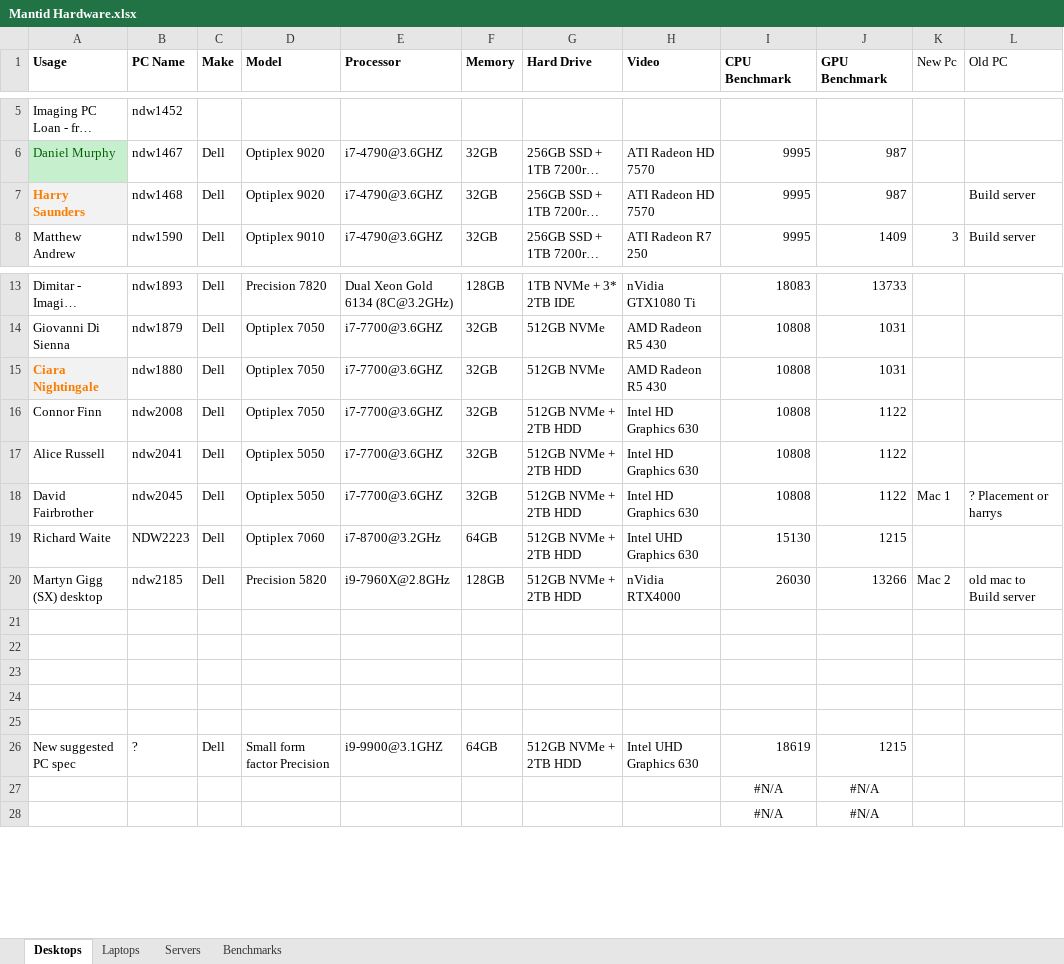
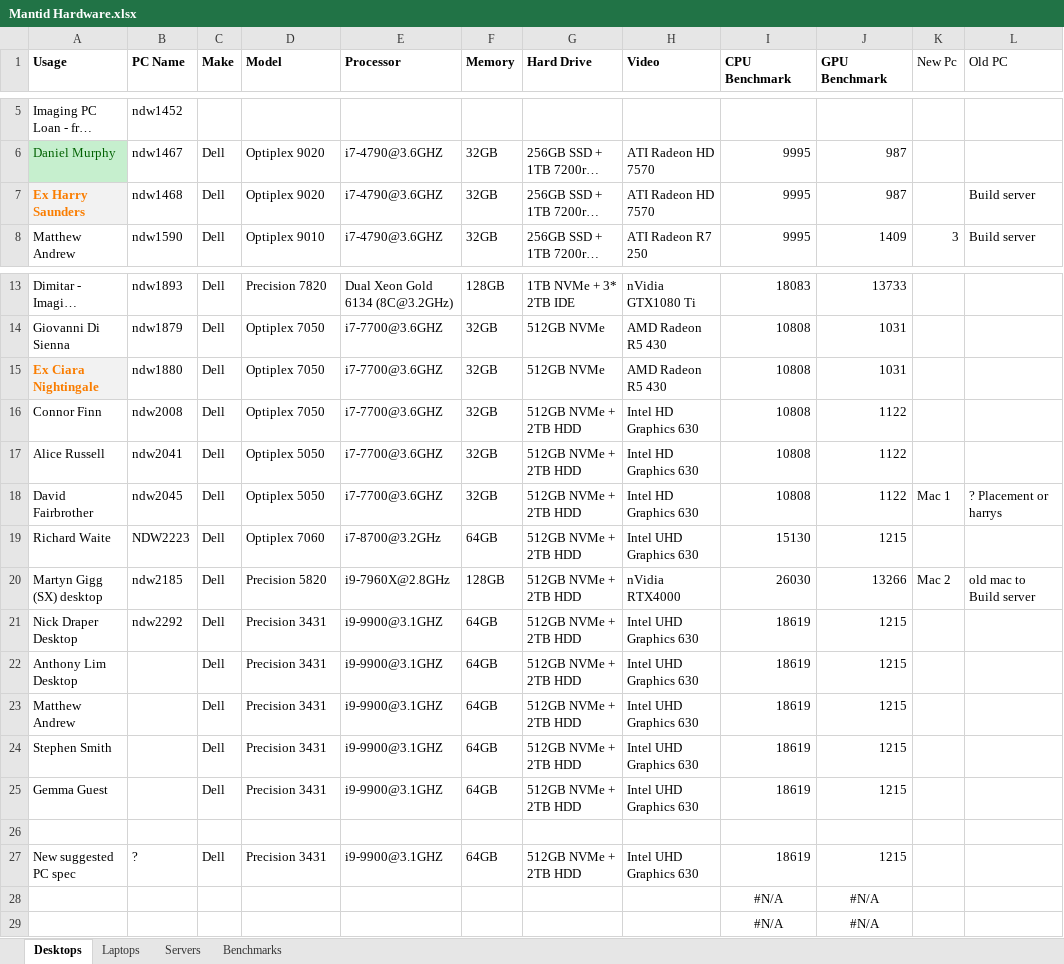
Before and after one commit to mantidproject/documents, an Excel workbook: Project-Management/Hardware/RAL/Mantid Hardware.xlsx, sheet Desktops, drawn as a sheet; only a part is shown, gaps mark what is left out; long unchanged cells end in …; values as stored, in another font and other column widths than the file's, no borders; conditional formats not drawn; removed rows and columns are numbered as before the commit, all else as after; the diff names each change by its address in the sheet, - before the commit and + after, or states it on an @@ line.

Commit message:
hardware update

```diff
--- a/Project-Management/Hardware/RAL/Mantid Hardware.xlsx (sheet Desktops)
+++ b/Project-Management/Hardware/RAL/Mantid Hardware.xlsx (sheet Desktops)
-A7 (Usage): Harry Saunders
+A7 (Usage): Ex Harry Saunders
-A15 (Usage): Ciara Nightingale
+A15 (Usage): Ex Ciara Nightingale
+row 21: Nick Draper Desktop | ndw2292 | Dell | Precision 3431 | i9-9900@3.1GHZ | 64GB | 512GB NVMe + 2TB HDD | Intel UHD Graphics 630 | 18619 | 1215
+row 22: Anthony Lim Desktop |  | Dell | Precision 3431 | i9-9900@3.1GHZ | 64GB | 512GB NVMe + 2TB HDD | Intel UHD Graphics 630 | 18619 | 1215
+row 23: Matthew Andrew |  | Dell | Precision 3431 | i9-9900@3.1GHZ | 64GB | 512GB NVMe + 2TB HDD | Intel UHD Graphics 630 | 18619 | 1215
+row 24: Stephen Smith |  | Dell | Precision 3431 | i9-9900@3.1GHZ | 64GB | 512GB NVMe + 2TB HDD | Intel UHD Graphics 630 | 18619 | 1215
+row 25: Gemma Guest |  | Dell | Precision 3431 | i9-9900@3.1GHZ | 64GB | 512GB NVMe + 2TB HDD | Intel UHD Graphics 630 | 18619 | 1215
-row 22: (empty)
-row 23: (empty)
-row 24: (empty)
-row 25: (empty)
-D27 (Model): Small form factor Precision
+D27 (Model): Precision 3431
```
Also changed, not shown: sheet Laptops, sheet Benchmarks, formulas that keep their value, charts or pictures.
